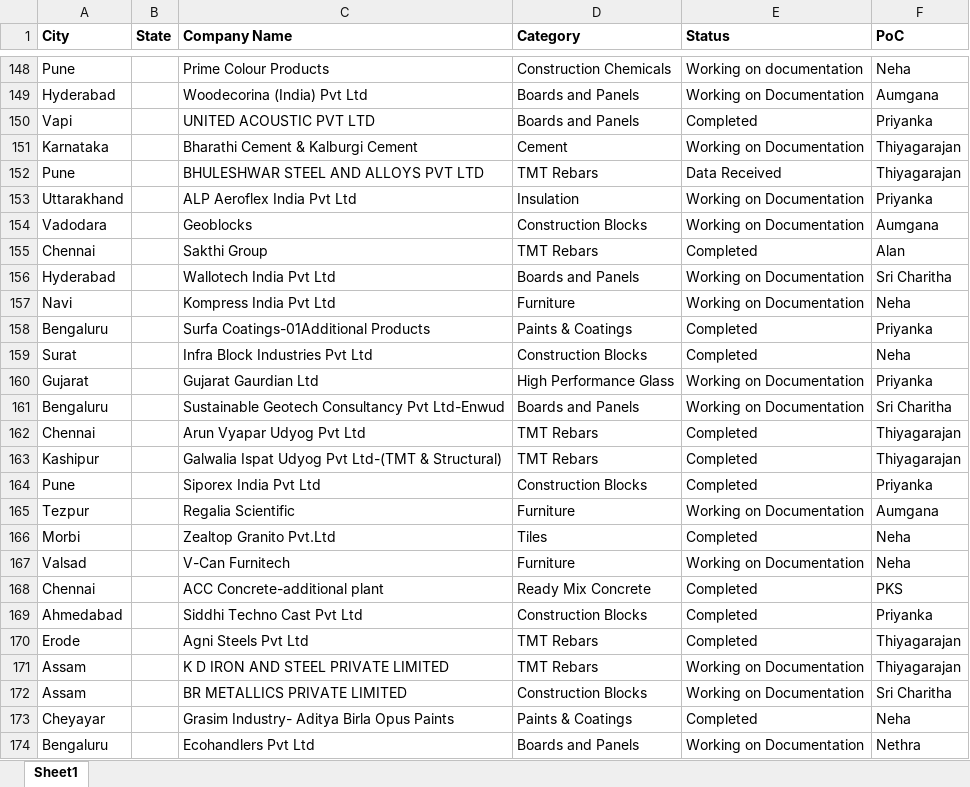
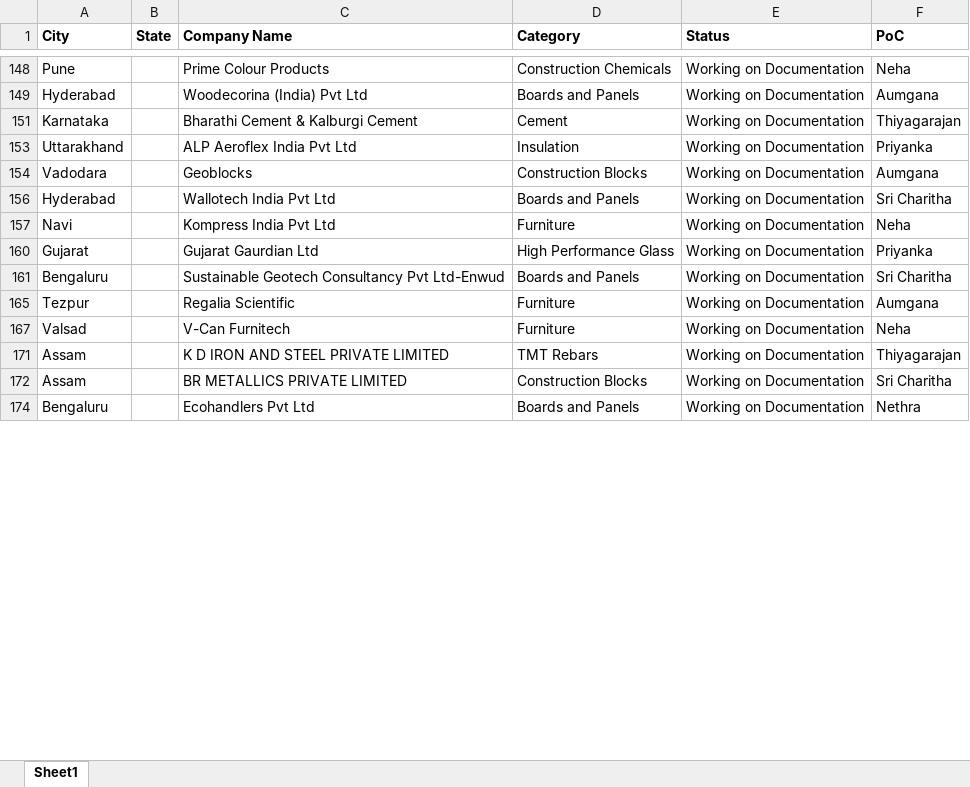
Before and after one commit to Alansam236/The-Green-Map, an Excel workbook: dataset.xlsx, sheet Sheet1, drawn as a sheet; only a part is shown, gaps mark what is left out; values as stored, in another font and other column widths than the file's, no borders; the diff covers the shown part only; the diff names each change by its address in the sheet, - before the commit and + after, or states it on an @@ line.

```diff
--- a/dataset.xlsx (sheet Sheet1)
+++ b/dataset.xlsx (sheet Sheet1)
-E148 (Status): Working on documentation
+E148 (Status): Working on Documentation
@@ row 150 hidden: Vapi |  | UNITED ACOUSTIC PVT LTD | Boards and Panels | Completed | Priyanka @@
@@ row 152 hidden: Pune |  | BHULESHWAR STEEL AND ALLOYS PVT LTD | TMT Rebars | Data Received | Thiyagarajan @@
@@ row 155 hidden: Chennai |  | Sakthi Group | TMT Rebars | Completed | Alan @@
@@ row 158 hidden: Bengaluru |  | Surfa Coatings-01Additional Products | Paints & Coatings | Completed | Priyanka @@
@@ row 159 hidden: Surat |  | Infra Block Industries Pvt Ltd | Construction Blocks | Completed | Neha @@
@@ row 162 hidden: Chennai |  | Arun Vyapar Udyog Pvt Ltd | TMT Rebars | Completed | Thiyagarajan @@
@@ row 163 hidden: Kashipur |  | Galwalia Ispat Udyog Pvt Ltd-(TMT & Structural) | TMT Rebars | Completed | Thiyagarajan @@
@@ row 164 hidden: Pune |  | Siporex India Pvt Ltd | Construction Blocks | Completed | Priyanka @@
@@ row 166 hidden: Morbi |  | Zealtop Granito Pvt.Ltd | Tiles | Completed | Neha @@
@@ row 168 hidden: Chennai |  | ACC Concrete-additional plant | Ready Mix Concrete | Completed | PKS @@
@@ row 169 hidden: Ahmedabad |  | Siddhi Techno Cast Pvt Ltd | Construction Blocks | Completed | Priyanka @@
@@ row 170 hidden: Erode |  | Agni Steels Pvt Ltd | TMT Rebars | Completed | Thiyagarajan @@
@@ row 173 hidden: Cheyayar |  | Grasim Industry- Aditya Birla Opus Paints | Paints & Coatings | Completed | Neha @@
```
Also changed, not shown: 143 hidden or unhidden rows and 10 edited cells elsewhere in this sheet.
